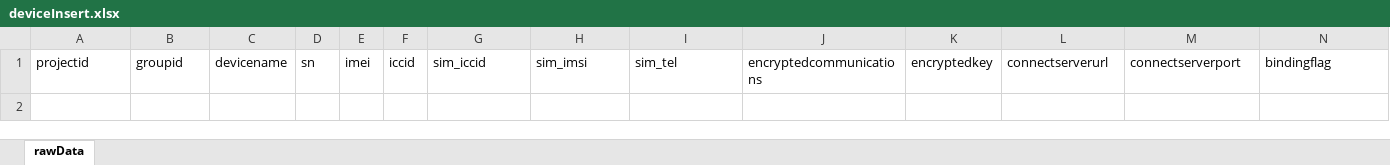
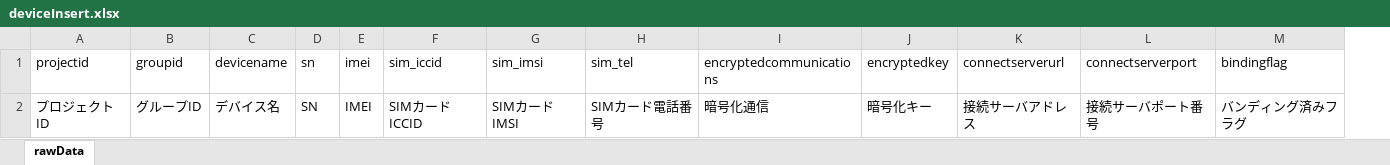
Before and after one commit to aaascloud-io/aaascloudconsole, an Excel workbook: web-page-new/src/assets/excel/deviceInsert.xlsx, sheet rawData, drawn as a sheet; only a part is shown; values as stored, in another font and other column widths than the file's, no borders; removed rows and columns are numbered as before the commit, all else as after; rows hold the shown columns only; the diff names each change by its address in the sheet, - before the commit and + after, or states it on an @@ line.

Commit message:
device 一括登録　サンプルファイル漢字名追加

```diff
--- a/web-page-new/src/assets/excel/deviceInsert.xlsx (sheet rawData)
+++ b/web-page-new/src/assets/excel/deviceInsert.xlsx (sheet rawData)
-column F (iccid), empty
+row 2: プロジェクトID | グループID | デバイス名 | SN | IMEI | SIMカードICCID | SIMカードIMSI | SIMカード電話番号 | 暗号化通信 | 暗号化キー | 接続サーバアドレス | 接続サーバポート番号 | バンディング済みフラグ
```
Also changed, not shown: 1 other file.
